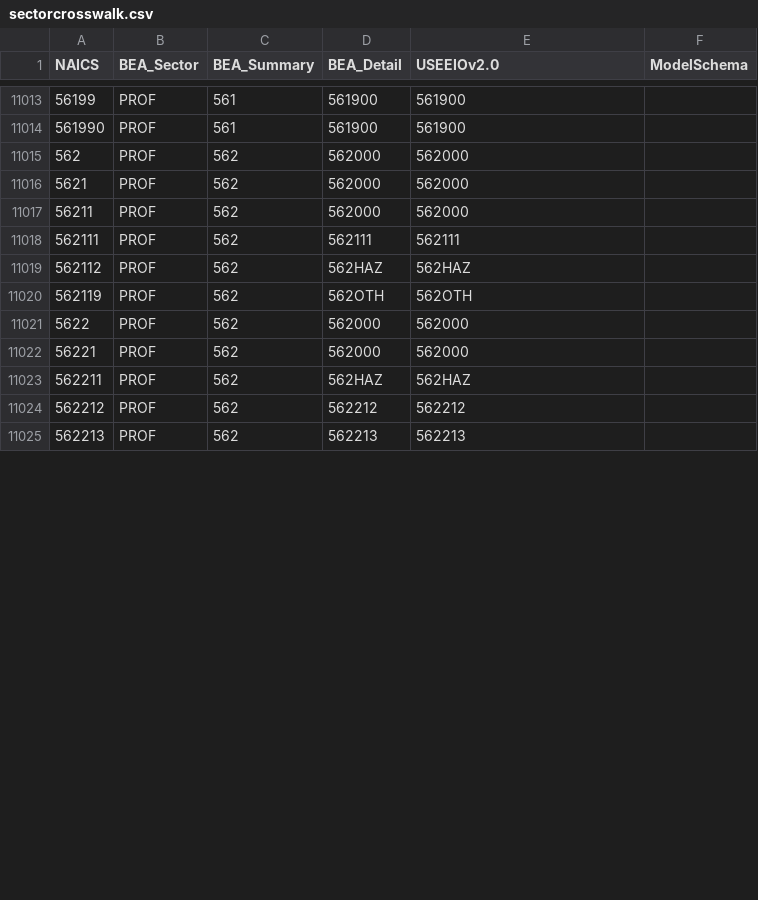
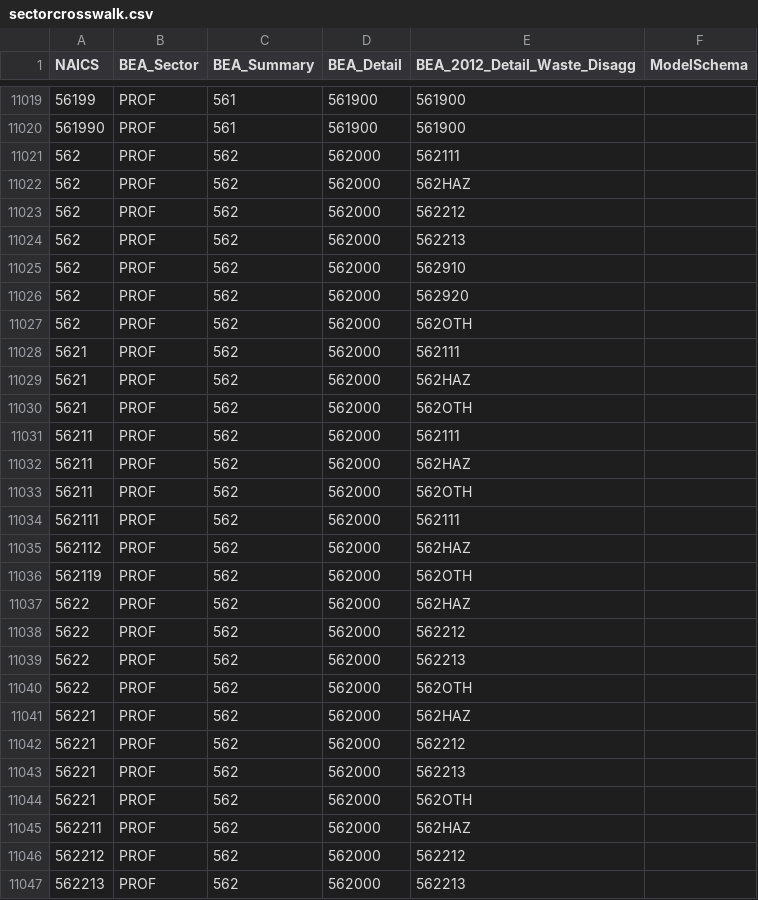
Before and after one commit to TheTisiboth/useeio-widget-builds, a CSV file: docs/api/sectorcrosswalk.csv, drawn as a sheet; only a part is shown, gaps mark what is left out; the diff covers the shown part only.

```diff
--- a/docs/api/sectorcrosswalk.csv
+++ b/docs/api/sectorcrosswalk.csv
@@ -1 +1 @@
-"NAICS","BEA_Sector","BEA_Summary","BEA_Detail","USEEIOv2.0","ModelSchema"
+"NAICS","BEA_Sector","BEA_Summary","BEA_Detail","BEA_2012_Detail_Waste_Disagg","ModelSchema"
@@ -11014,12 +11020,28 @@
 "561990","PROF","561","561900","561900",""
-"562","PROF","562","562000","562000",""
-"5621","PROF","562","562000","562000",""
-"56211","PROF","562","562000","562000",""
-"562111","PROF","562","562111","562111",""
-"562112","PROF","562","562HAZ","562HAZ",""
-"562119","PROF","562","562OTH","562OTH",""
-"5622","PROF","562","562000","562000",""
-"56221","PROF","562","562000","562000",""
-"562211","PROF","562","562HAZ","562HAZ",""
-"562212","PROF","562","562212","562212",""
-"562213","PROF","562","562213","562213",""
+"562","PROF","562","562000","562111",""
+"562","PROF","562","562000","562HAZ",""
+"562","PROF","562","562000","562212",""
+"562","PROF","562","562000","562213",""
+"562","PROF","562","562000","562910",""
+"562","PROF","562","562000","562920",""
+"562","PROF","562","562000","562OTH",""
+"5621","PROF","562","562000","562111",""
+"5621","PROF","562","562000","562HAZ",""
+"5621","PROF","562","562000","562OTH",""
+"56211","PROF","562","562000","562111",""
+"56211","PROF","562","562000","562HAZ",""
+"56211","PROF","562","562000","562OTH",""
+"562111","PROF","562","562000","562111",""
+"562112","PROF","562","562000","562HAZ",""
+"562119","PROF","562","562000","562OTH",""
+"5622","PROF","562","562000","562HAZ",""
+"5622","PROF","562","562000","562212",""
+"5622","PROF","562","562000","562213",""
+"5622","PROF","562","562000","562OTH",""
+"56221","PROF","562","562000","562HAZ",""
+"56221","PROF","562","562000","562212",""
+"56221","PROF","562","562000","562213",""
+"56221","PROF","562","562000","562OTH",""
+"562211","PROF","562","562000","562HAZ",""
+"562212","PROF","562","562000","562212",""
+"562213","PROF","562","562000","562213",""
```
Also changed, not shown: 8 added rows, 16 moved rows and 10 edited cells elsewhere in this file, 4 other files.
